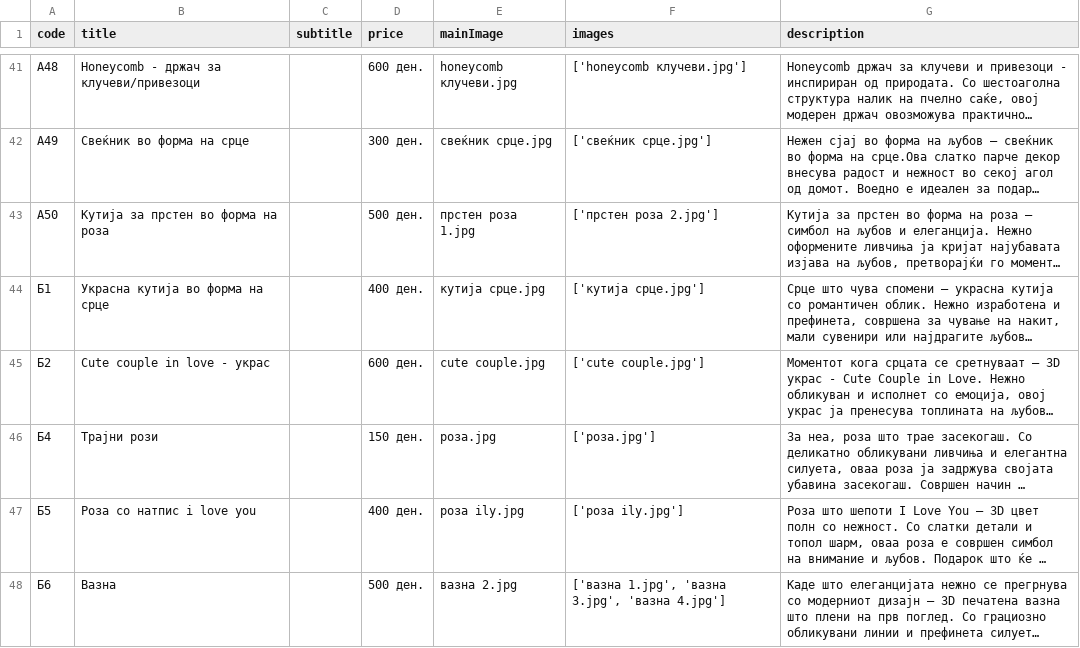
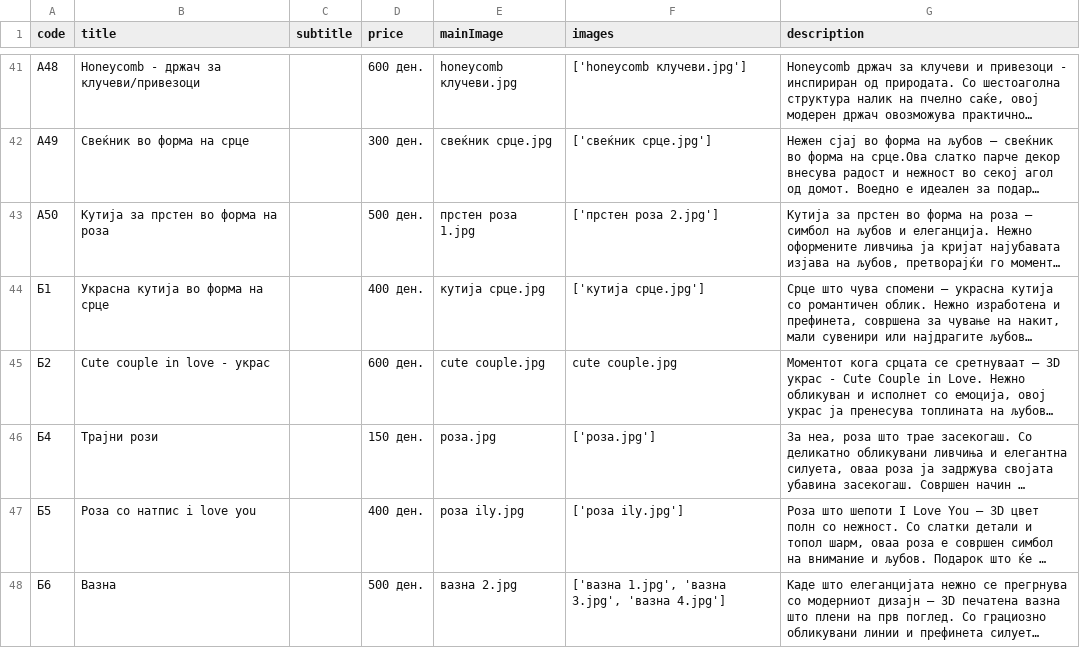
Before and after one commit to hdraganovski/3dstation_mk, a CSV file: src/data/products_mk.csv, drawn as a sheet; only a part is shown, gaps mark what is left out; long unchanged cells end in …; the diff covers the shown part only; the diff names each change by its address in the sheet, - before the commit and + after, or states it on an @@ line.

```diff
--- a/src/data/products_mk.csv
+++ b/src/data/products_mk.csv
-E45 (mainImage): cute couple.jpg
+E45 (mainImage): сute couple.jpg
-F45 (images): ['cute couple.jpg']
+F45 (images): сute couple.jpg
```
Also changed, not shown: 2 added rows, 2 removed rows and 27 edited cells elsewhere in this file, 3 other files.
